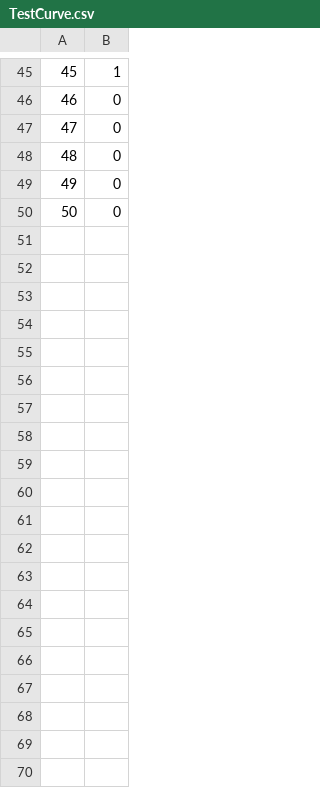
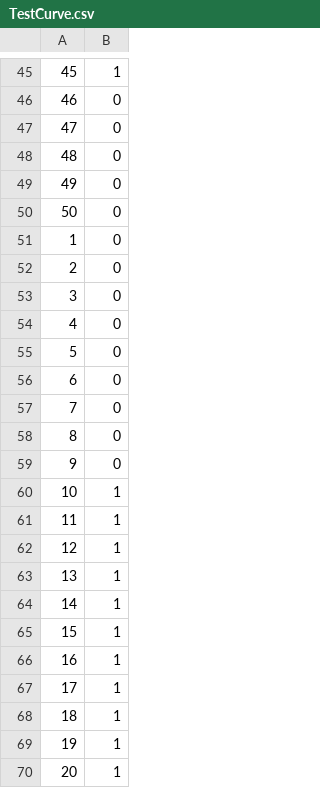
Before and after one commit to brynfduwe/CTP-Project, a CSV file: CTP generation/Assets/TestCurve.csv, drawn as a sheet; only a part is shown, gaps mark what is left out; the diff covers the shown part only; the diff names each change by its address in the sheet, - before the commit and + after, or states it on an @@ line.

```diff
--- a/CTP generation/Assets/TestCurve.csv
+++ b/CTP generation/Assets/TestCurve.csv
+row 51: 1 | 0
+row 52: 2 | 0
+row 53: 3 | 0
+row 54: 4 | 0
+row 55: 5 | 0
+row 56: 6 | 0
+row 57: 7 | 0
+row 58: 8 | 0
+row 59: 9 | 0
+row 60: 10 | 1
+row 61: 11 | 1
+row 62: 12 | 1
+row 63: 13 | 1
+row 64: 14 | 1
+row 65: 15 | 1
+row 66: 16 | 1
+row 67: 17 | 1
+row 68: 18 | 1
+row 69: 19 | 1
+row 70: 20 | 1
```
Also changed, not shown: 30 added rows elsewhere in this file, 4 other files.
